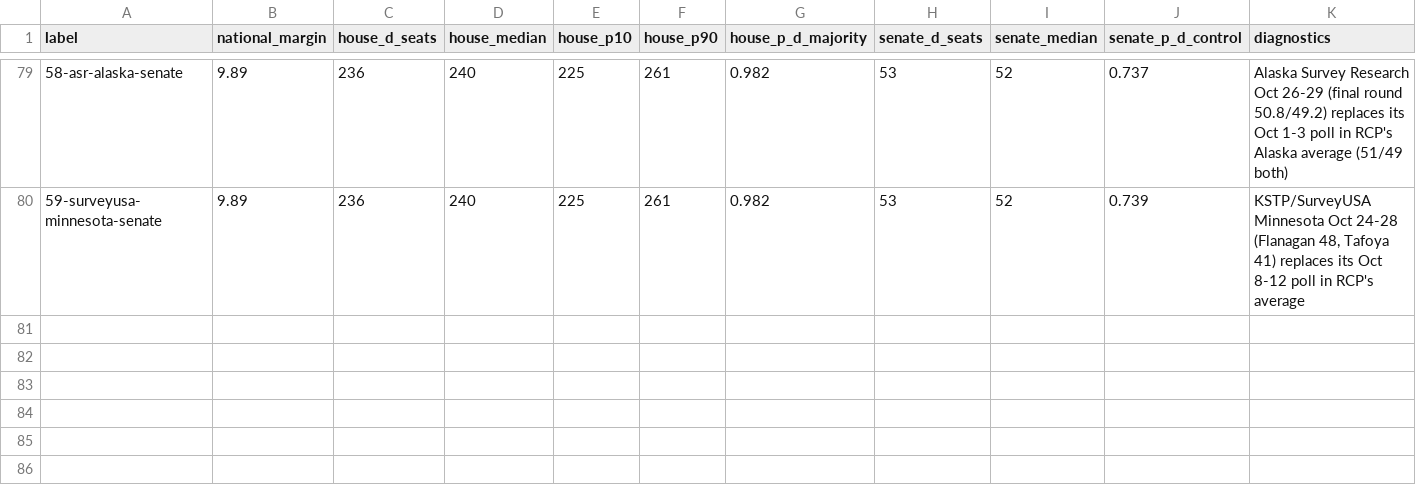
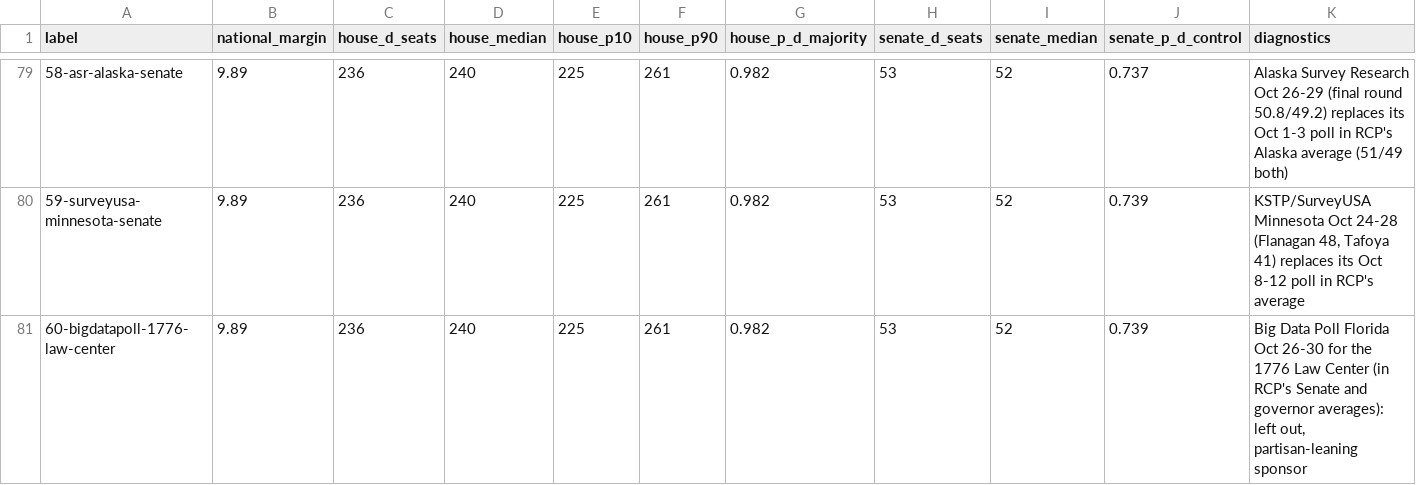
Before and after one commit to tcbDNA/house-2026, a CSV file: backend/analysis/comparison.csv, drawn as a sheet; only a part is shown, gaps mark what is left out; the diff names each change by its address in the sheet, - before the commit and + after, or states it on an @@ line.

```diff
--- a/backend/analysis/comparison.csv
+++ b/backend/analysis/comparison.csv
+row 81: 60-bigdatapoll-1776-law-center | 9.89 | 236 | 240 | 225 | 261 | 0.982 | 53 | 52 | 0.739 | Big Data Poll Florida Oct 26-30 for the 1776 Law Center (in RCP's Senate and governor averages): left out, partisan-leaning sponsor
```
Also changed, not shown: backend/data/governor_poll_averages.csv, backend/data/senate_poll_averages.csv, 16 other files.
